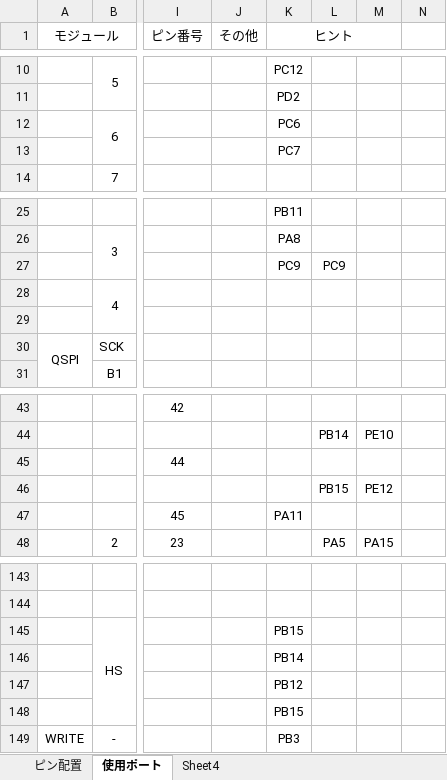
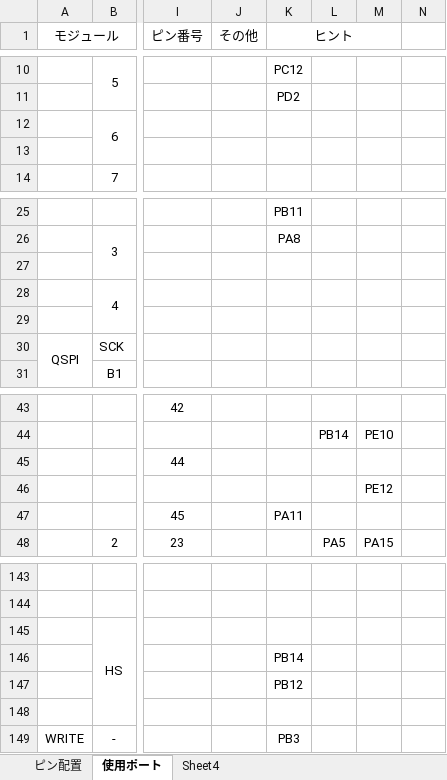
Before and after one commit to Atsuki3zuta/NHK_RC19_PCBs, an Excel workbook: Parent_Turtle_ver.servo_main_ver.2/Parent_Turtle_no1_video.xlsx, sheet 使用ポート, drawn as a sheet; only a part is shown, gaps mark what is left out; values as stored, in another font and other column widths than the file's, no borders; the diff covers the shown part only; the diff names each change by its address in the sheet, - before the commit and + after, or states it on an @@ line.

```diff
--- a/Parent_Turtle_ver.servo_main_ver.2/Parent_Turtle_no1_video.xlsx (sheet 使用ポート)
+++ b/Parent_Turtle_ver.servo_main_ver.2/Parent_Turtle_no1_video.xlsx (sheet 使用ポート)
-K12 (ヒント): PC6
+K12 (ヒント): (empty)
-K13 (ヒント): PC7
+K13 (ヒント): (empty)
-K27 (ヒント): PC9
+K27 (ヒント): (empty)
-L27: PC9
+L27: (empty)
-L46: PB15
+L46: (empty)
-K145 (ヒント): PB15
+K145 (ヒント): (empty)
-K148 (ヒント): PB15
+K148 (ヒント): (empty)
```
Also changed, not shown: 69 edited cells elsewhere in this sheet, sheet Sheet4.
